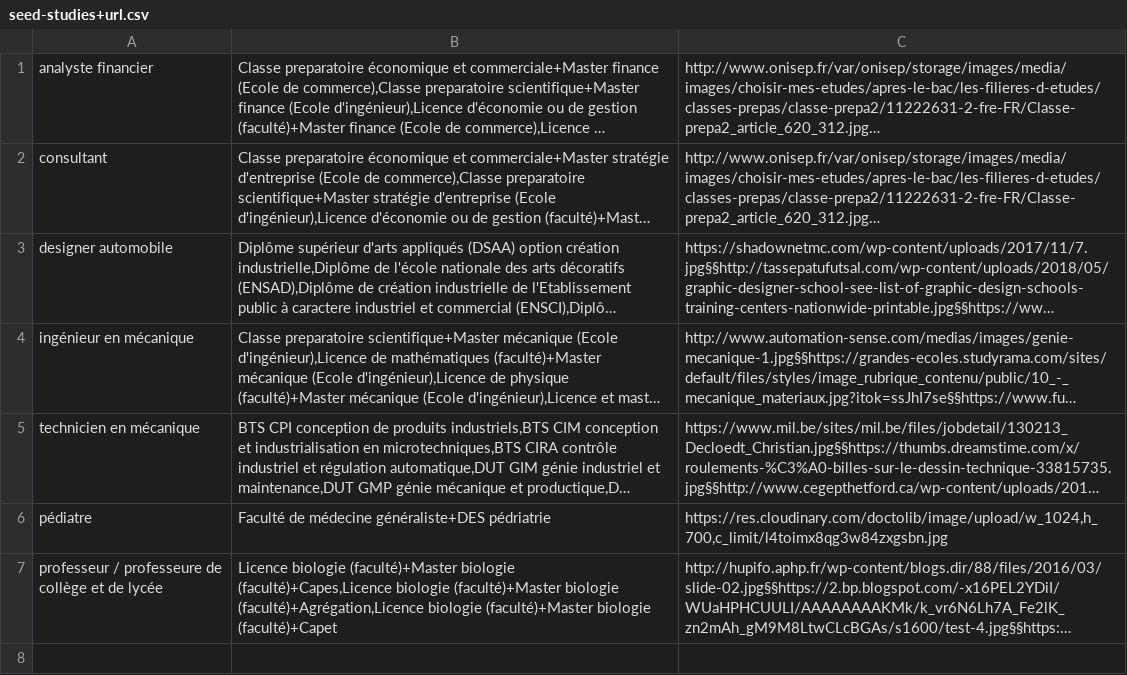
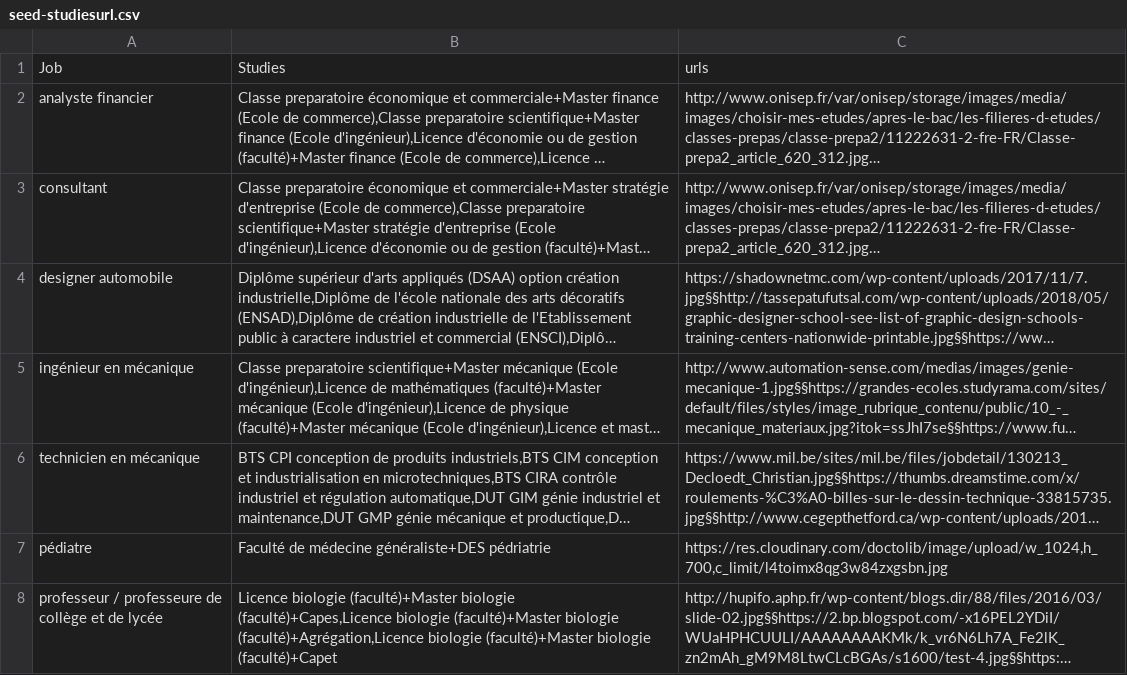
Before and after one commit to charlesmarchand/Invia, a CSV file: seed-studiesurl.csv (was seed-studies+url.csv), drawn as a sheet; long unchanged cells end in …; the diff names each change by its address in the sheet, - before the commit and + after, or states it on an @@ line.

```diff
--- a/seed-studies+url.csv
+++ b/seed-studiesurl.csv
+row 1: Job | Studies | urls
```
Also changed, not shown: 4 other files.
